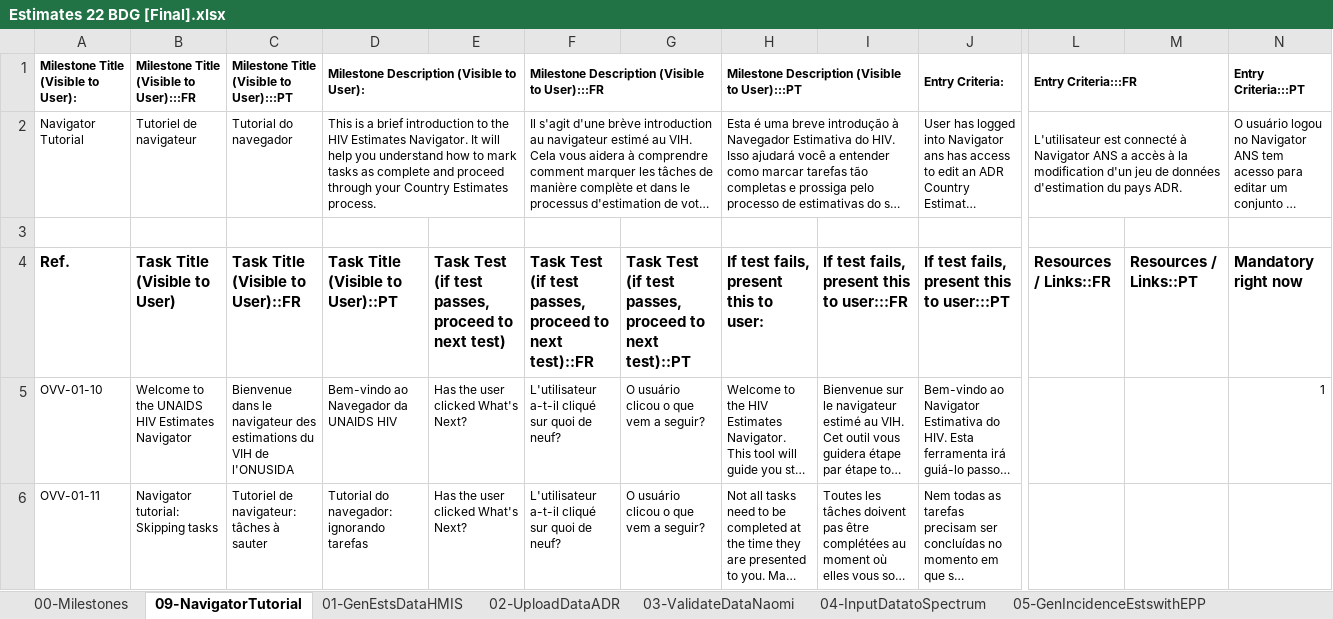
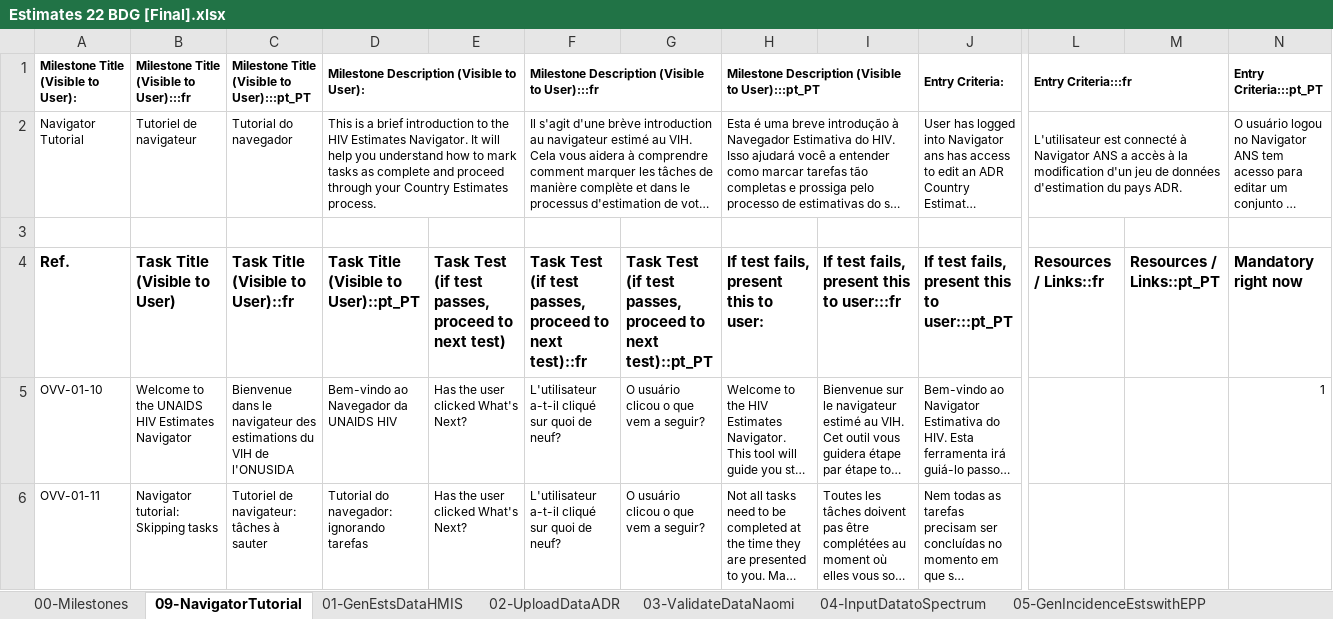
Before and after one commit to fjelltopp/navigator_engine, an Excel workbook: Estimates 22 BDG [Final].xlsx, sheet 09-NavigatorTutorial, drawn as a sheet; only a part is shown, gaps mark what is left out; long unchanged cells end in …; values as stored, in another font and other column widths than the file's, no borders; charts and pictures not drawn; the diff names each change by its address in the sheet, - before the commit and + after, or states it on an @@ line.

```diff
--- a/Estimates 22 BDG [Final].xlsx (sheet 09-NavigatorTutorial)
+++ b/Estimates 22 BDG [Final].xlsx (sheet 09-NavigatorTutorial)
-B1: Milestone Title (Visible to User):::FR
+B1: Milestone Title (Visible to User):::fr
-C1: Milestone Title (Visible to User):::PT
+C1: Milestone Title (Visible to User):::pt_PT
-F1: Milestone Description (Visible to User):::FR
+F1: Milestone Description (Visible to User):::fr
-H1: …(Visible to User):::PT
+H1: …(Visible to User):::pt_PT
-L1: Entry Criteria:::FR
+L1: Entry Criteria:::fr
-N1: Entry Criteria:::PT
+N1: Entry Criteria:::pt_PT
-C4: Task Title (Visible to User)::FR
+C4: Task Title (Visible to User)::fr
-D4: Task Title (Visible to User)::PT
+D4: Task Title (Visible to User)::pt_PT
-F4: …to next test)::FR
+F4: …to next test)::fr
-G4: …to next test)::PT
+G4: …to next test)::pt_PT
-I4: If test fails, present this to user:::FR
+I4: If test fails, present this to user:::fr
-J4: If test fails, present this to user:::PT
+J4: If test fails, present this to user:::pt_PT
-L4: Resources / Links::FR
+L4: Resources / Links::fr
-M4: Resources / Links::PT
+M4: Resources / Links::pt_PT
```
Also changed, not shown: sheet 01-GenEstsDataHMIS, sheet 00-Milestones, charts or pictures.
